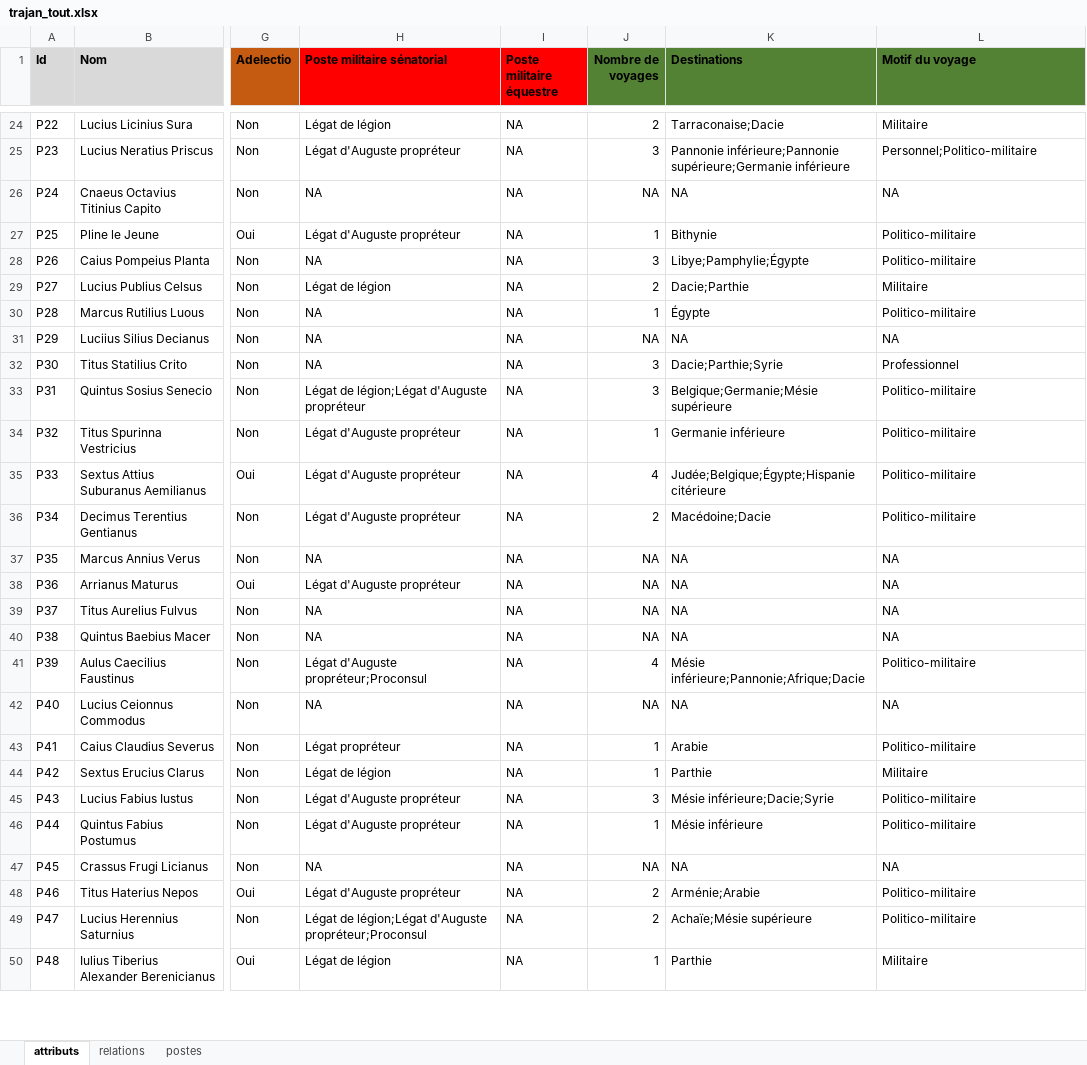
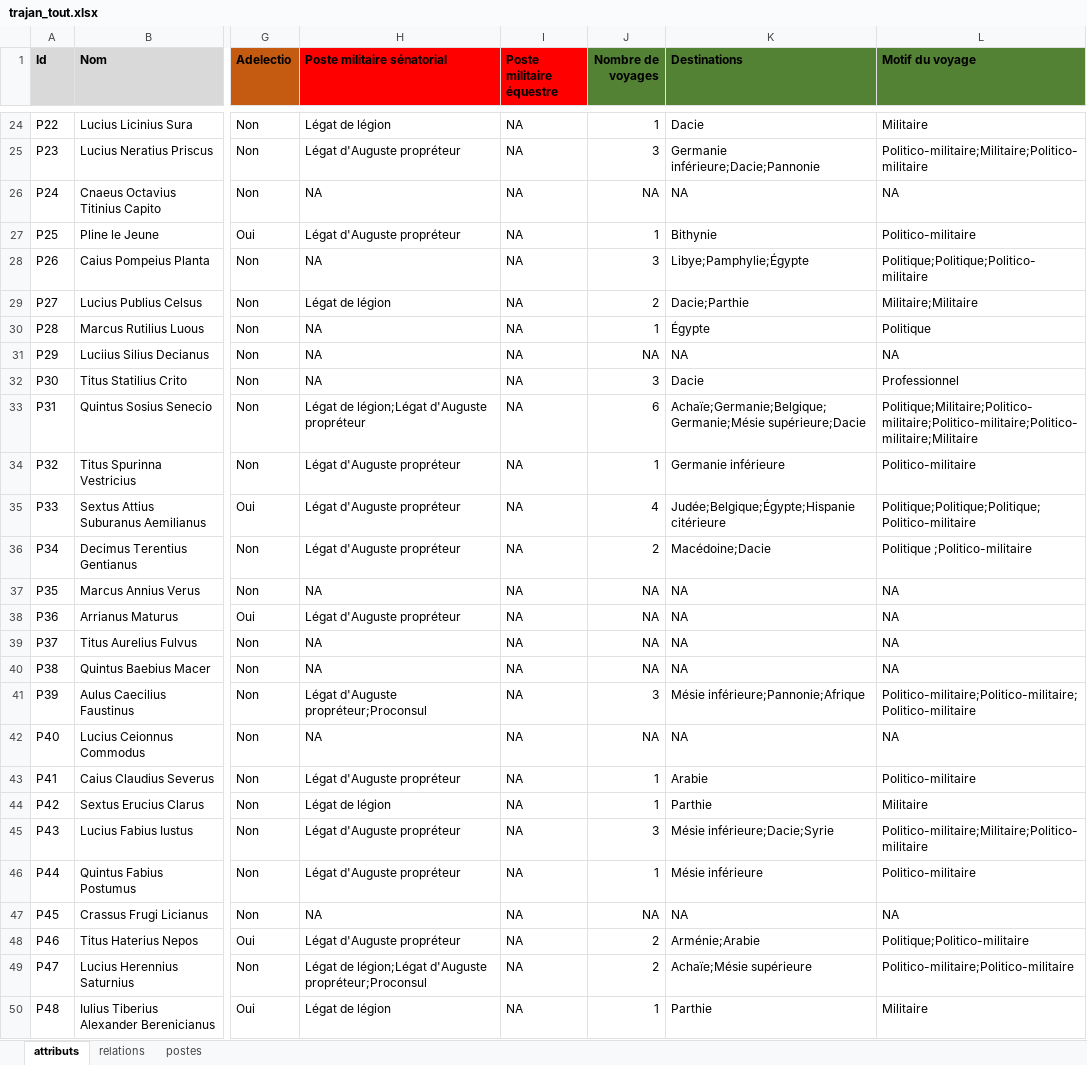
Before and after one commit to CompNet/TrajanNet, an Excel workbook: data/tables/trajan_tout.xlsx, sheet attributs, drawn as a sheet; only a part is shown, gaps mark what is left out; values as stored, in another font and other column widths than the file's, no borders; the diff covers the shown part only; the diff names each change by its address in the sheet, - before the commit and + after, or states it on an @@ line.

```diff
--- a/data/tables/trajan_tout.xlsx (sheet attributs)
+++ b/data/tables/trajan_tout.xlsx (sheet attributs)
-J24 (Nombre de voyages): 2
+J24 (Nombre de voyages): 1
-K24 (Destinations): Tarraconaise;Dacie
+K24 (Destinations): Dacie
-K25 (Destinations): Pannonie inférieure;Pannonie supérieure;Germanie inférieure
+K25 (Destinations): Germanie inférieure;Dacie;Pannonie
-L25 (Motif du voyage): Personnel;Politico-militaire
+L25 (Motif du voyage): Politico-militaire;Militaire;Politico-militaire
-L28 (Motif du voyage): Politico-militaire
+L28 (Motif du voyage): Politique;Politique;Politico-militaire
-L29 (Motif du voyage): Militaire
+L29 (Motif du voyage): Militaire;Militaire
-L30 (Motif du voyage): Politico-militaire
+L30 (Motif du voyage): Politique
-K32 (Destinations): Dacie;Parthie;Syrie
+K32 (Destinations): Dacie
-J33 (Nombre de voyages): 3
+J33 (Nombre de voyages): 6
-K33 (Destinations): Belgique;Germanie;Mésie supérieure
+K33 (Destinations): Achaïe;Germanie;Belgique;Germanie;Mésie supérieure;Dacie
-L33 (Motif du voyage): Politico-militaire
+L33 (Motif du voyage): Politique;Militaire;Politico-militaire;Politico-militaire;Politico-militaire;Militaire
-L35 (Motif du voyage): Politico-militaire
+L35 (Motif du voyage): Politique;Politique;Politique;Politico-militaire
-L36 (Motif du voyage): Politico-militaire
+L36 (Motif du voyage): Politique ;Politico-militaire
-J41 (Nombre de voyages): 4
+J41 (Nombre de voyages): 3
-K41 (Destinations): Mésie inférieure;Pannonie;Afrique;Dacie
+K41 (Destinations): Mésie inférieure;Pannonie;Afrique
-L41 (Motif du voyage): Politico-militaire
+L41 (Motif du voyage): Politico-militaire;Politico-militaire;Politico-militaire
-H43 (Poste militaire sénatorial): Légat propréteur
+H43 (Poste militaire sénatorial): Légat d'Auguste propréteur
-L45 (Motif du voyage): Politico-militaire
+L45 (Motif du voyage): Politico-militaire;Militaire;Politico-militaire
-L48 (Motif du voyage): Politico-militaire
+L48 (Motif du voyage): Politique;Politico-militaire
-L49 (Motif du voyage): Politico-militaire
+L49 (Motif du voyage): Politico-militaire;Politico-militaire
```
Also changed, not shown: 57 edited cells elsewhere in this sheet, sheet relations, 3 other files.
